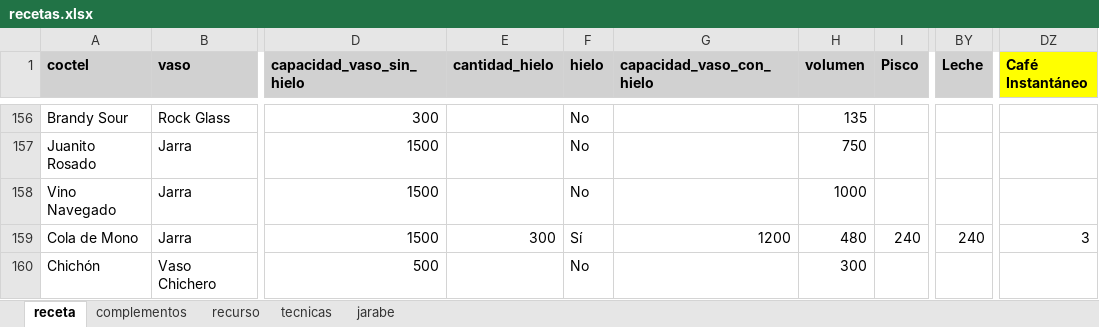
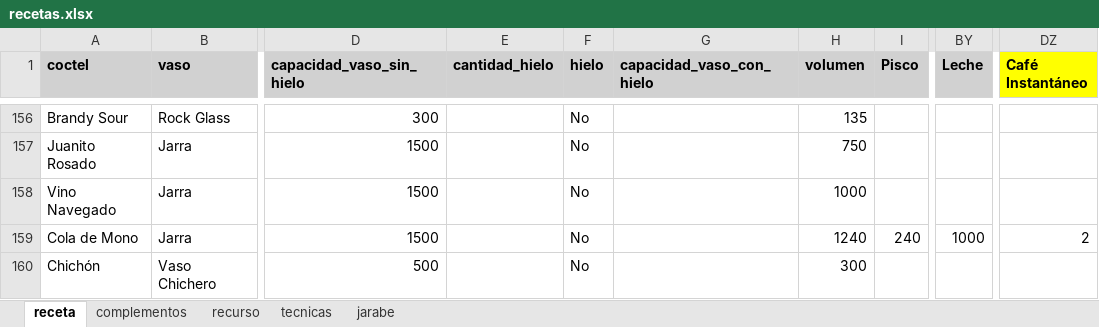
Before and after one commit to cargomir/clubdelicores, an Excel workbook: data/recetas.xlsx, sheet receta, drawn as a sheet; only a part is shown, gaps mark what is left out; values as stored, in another font and other column widths than the file's, no borders; conditional formats not drawn; the diff names each change by its address in the sheet, - before the commit and + after, or states it on an @@ line.

Commit message:
Add files via upload

```diff
--- a/data/recetas.xlsx (sheet receta)
+++ b/data/recetas.xlsx (sheet receta)
-E159 (cantidad_hielo): 300
+E159 (cantidad_hielo): (empty)
-F159 (hielo): Sí
+F159 (hielo): No
-G159 (capacidad_vaso_con_hielo): 1200
+G159 (capacidad_vaso_con_hielo): (empty)
-H159 (volumen): 480
+H159 (volumen): 1240
-BY159 (Leche): 240
+BY159 (Leche): 1000
-DZ159 (Café Instantáneo): 3
+DZ159 (Café Instantáneo): 2
```
Also changed, not shown: sheet recurso.
